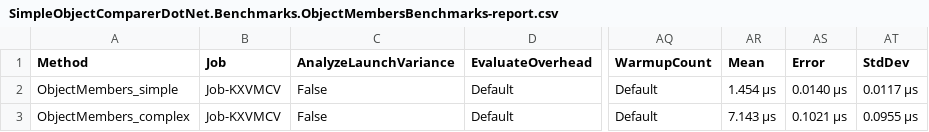
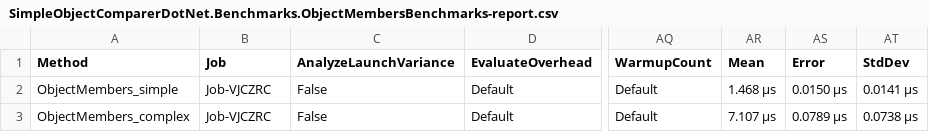
Before and after one commit to stiankroknes/SimpleObjectCompareDotNet, a CSV file: src/SimpleObjectComparerDotNet.Benchmarks/BenchmarkDotNet.Artifacts/results/SimpleObjectComparerDotNet.Benchmarks.ObjectMembersBenchmarks-report.csv, drawn as a sheet; only a part is shown, gaps mark what is left out; the diff names each change by its address in the sheet, - before the commit and + after, or states it on an @@ line.

```diff
--- a/src/SimpleObjectComparerDotNet.Benchmarks/BenchmarkDotNet.Artifacts/results/SimpleObjectComparerDotNet.Benchmarks.ObjectMembersBenchmarks-report.csv
+++ b/src/SimpleObjectComparerDotNet.Benchmarks/BenchmarkDotNet.Artifacts/results/SimpleObjectComparerDotNet.Benchmarks.ObjectMembersBenchmarks-report.csv
-B2:B3 (Job): Job-KXVMCV
+B2:B3 (Job): Job-VJCZRC
-AR2 (Mean): 1.454 μs
+AR2 (Mean): 1.468 μs
-AS2 (Error): 0.0140 μs
+AS2 (Error): 0.0150 μs
-AT2 (StdDev): 0.0117 μs
+AT2 (StdDev): 0.0141 μs
-AR3 (Mean): 7.143 μs
+AR3 (Mean): 7.107 μs
-AS3 (Error): 0.1021 μs
+AS3 (Error): 0.0789 μs
-AT3 (StdDev): 0.0955 μs
+AT3 (StdDev): 0.0738 μs
```
Also changed, not shown: src/SimpleObjectComparerDotNet.Benchmarks/BenchmarkDotNet.Artifacts/results/SimpleObjectComparerDotNet.Benchmarks.ObjectComparerBenchmarks-report.csv, 4 other files.
